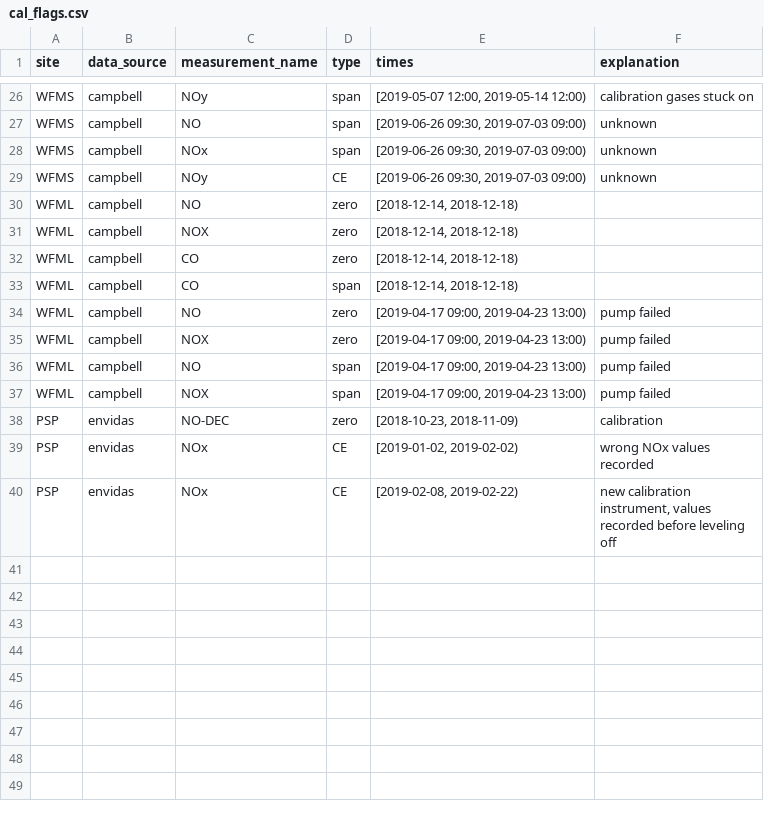
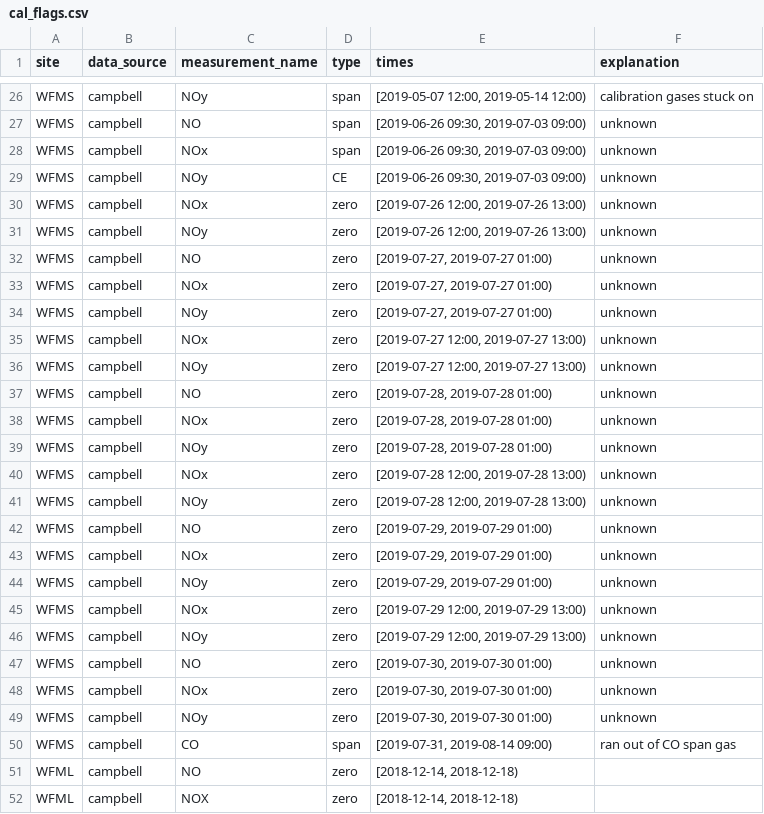
Before and after one commit to ASRCsoft/atmoschem.process, a CSV file: data-raw/package_data/cal_flags.csv, drawn as a sheet; only a part is shown, gaps mark what is left out; the shorter side is filled out with more unchanged rows.

```diff
--- a/data-raw/package_data/cal_flags.csv
+++ b/data-raw/package_data/cal_flags.csv
@@ -29,2 +29,23 @@ WFMS,campbell,NOx,span,"[2019-06-26 09:30, 2019-07-03 09:00)",unknown
 WFMS,campbell,NOy,CE,"[2019-06-26 09:30, 2019-07-03 09:00)",unknown
+WFMS,campbell,NOx,zero,"[2019-07-26 12:00, 2019-07-26 13:00)",unknown
+WFMS,campbell,NOy,zero,"[2019-07-26 12:00, 2019-07-26 13:00)",unknown
+WFMS,campbell,NO,zero,"[2019-07-27, 2019-07-27 01:00)",unknown
+WFMS,campbell,NOx,zero,"[2019-07-27, 2019-07-27 01:00)",unknown
+WFMS,campbell,NOy,zero,"[2019-07-27, 2019-07-27 01:00)",unknown
+WFMS,campbell,NOx,zero,"[2019-07-27 12:00, 2019-07-27 13:00)",unknown
+WFMS,campbell,NOy,zero,"[2019-07-27 12:00, 2019-07-27 13:00)",unknown
+WFMS,campbell,NO,zero,"[2019-07-28, 2019-07-28 01:00)",unknown
+WFMS,campbell,NOx,zero,"[2019-07-28, 2019-07-28 01:00)",unknown
+WFMS,campbell,NOy,zero,"[2019-07-28, 2019-07-28 01:00)",unknown
+WFMS,campbell,NOx,zero,"[2019-07-28 12:00, 2019-07-28 13:00)",unknown
+WFMS,campbell,NOy,zero,"[2019-07-28 12:00, 2019-07-28 13:00)",unknown
+WFMS,campbell,NO,zero,"[2019-07-29, 2019-07-29 01:00)",unknown
+WFMS,campbell,NOx,zero,"[2019-07-29, 2019-07-29 01:00)",unknown
+WFMS,campbell,NOy,zero,"[2019-07-29, 2019-07-29 01:00)",unknown
+WFMS,campbell,NOx,zero,"[2019-07-29 12:00, 2019-07-29 13:00)",unknown
+WFMS,campbell,NOy,zero,"[2019-07-29 12:00, 2019-07-29 13:00)",unknown
+WFMS,campbell,NO,zero,"[2019-07-30, 2019-07-30 01:00)",unknown
+WFMS,campbell,NOx,zero,"[2019-07-30, 2019-07-30 01:00)",unknown
+WFMS,campbell,NOy,zero,"[2019-07-30, 2019-07-30 01:00)",unknown
+WFMS,campbell,CO,span,"[2019-07-31, 2019-08-14 09:00)",ran out of CO span gas
 WFML,campbell,NO,zero,"[2018-12-14, 2018-12-18)",
```
Also changed, not shown: data-raw/package_data/manual_flags.csv.
